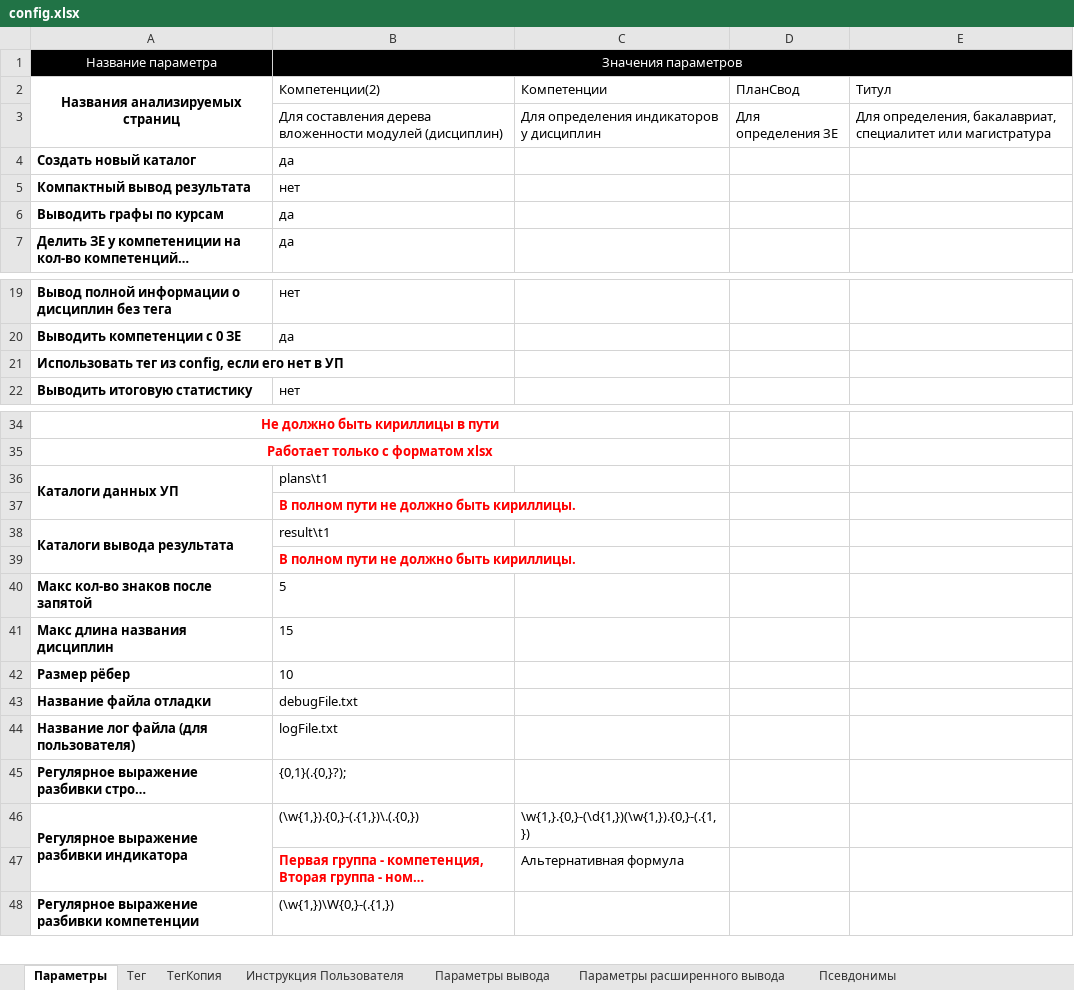
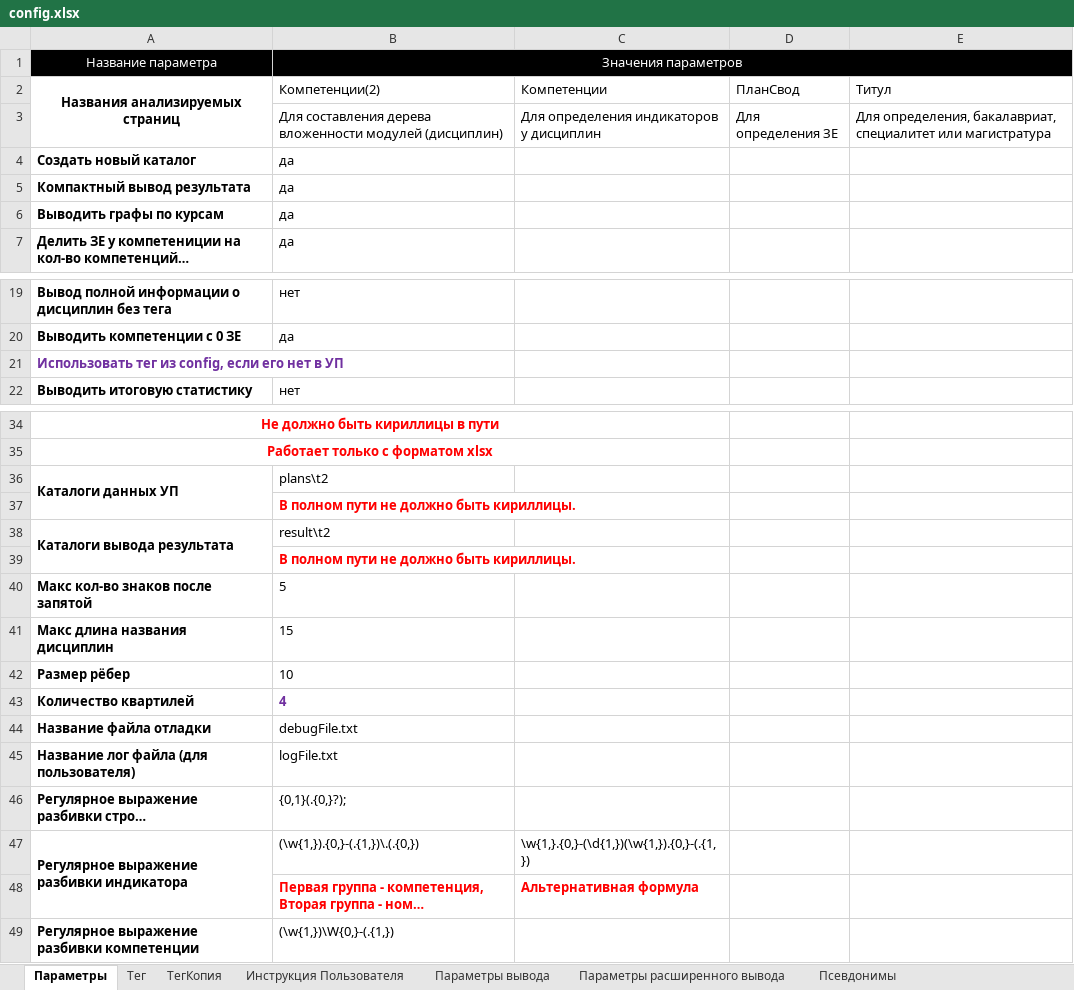
Before and after one commit to ekhalturin-ki15/SPA-SFU2, an Excel workbook: config.xlsx, sheet Параметры, drawn as a sheet; only a part is shown, gaps mark what is left out; long unchanged cells end in …; values as stored, in another font and other column widths than the file's, no borders; addresses are those after the commit; the diff names each change by its address in the sheet, - before the commit and + after, or states it on an @@ line.

```diff
--- a/config.xlsx (sheet Параметры)
+++ b/config.xlsx (sheet Параметры)
-B5: нет
+B5: да
-A21 text colour: black
+A21 text colour: #7030A0
-B36: plans\t1
+B36: plans\t2
-B38: result\t1
+B38: result\t2
+row 43: Количество квартилей | 4
@@ C48 bold: off → on, text colour: black → #FF0000 @@
```
Also changed, not shown: sheet Параметры вывода, 4 other files.
